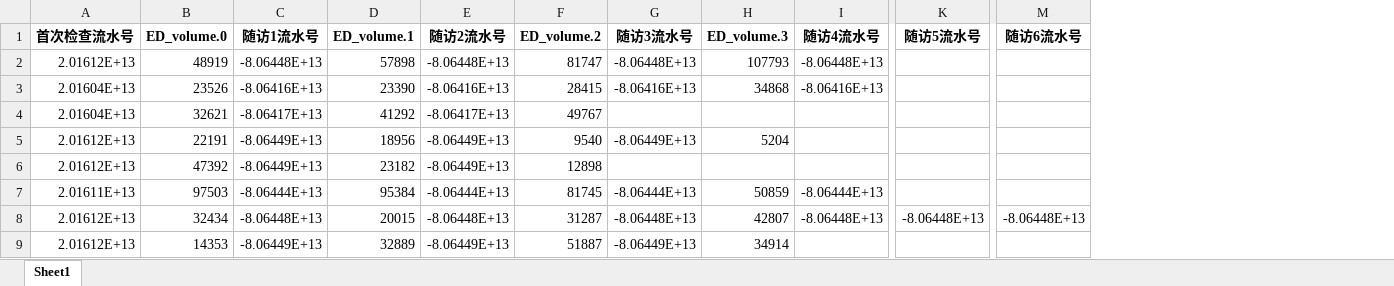
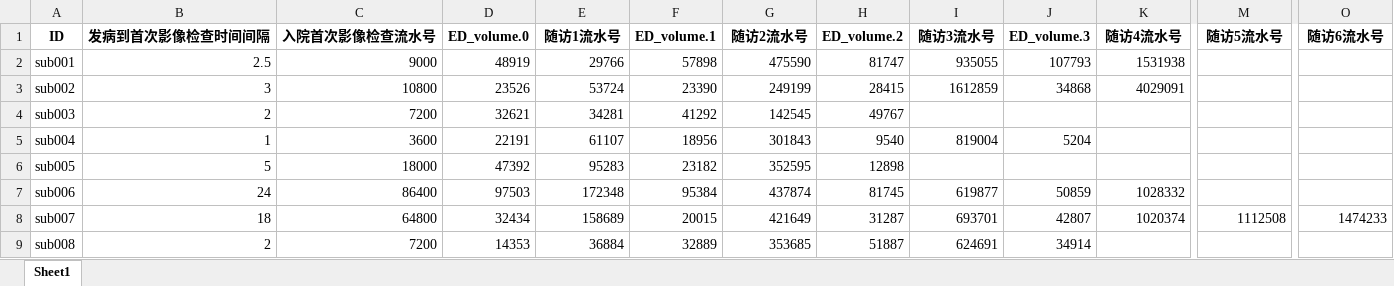
Before and after one commit to spiritysdx/CPGMCM_2023_Code, an Excel workbook: q21/2a数据_已替换时间戳_已矫正.xlsx, sheet Sheet1, drawn as a sheet; only a part is shown, gaps mark what is left out; values as stored, in another font and other column widths than the file's, no borders; removed rows and columns are numbered as before the commit, all else as after; the diff covers the shown part only; the diff names each change by its address in the sheet, - before the commit and + after, or states it on an @@ line.

```diff
--- a/q21/2a数据_已替换时间戳_已矫正.xlsx (sheet Sheet1)
+++ b/q21/2a数据_已替换时间戳_已矫正.xlsx (sheet Sheet1)
-column A (首次检查流水号), rows 2-9: 2.01612E+13 | 2.01604E+13 | 2.01604E+13 | 2.01612E+13 | 2.01612E+13 | 2.01611E+13 | 2.01612E+13 | 2.01612E+13
+column A (ID), rows 2-9: sub001 | sub002 | sub003 | sub004 | sub005 | sub006 | sub007 | sub008
+column B (发病到首次影像检查时间间隔), rows 2-9: 2.5 | 3 | 2 | 1 | 5 | 24 | 18 | 2
+column C (入院首次影像检查流水号), rows 2-9: 9000 | 10800 | 7200 | 3600 | 18000 | 86400 | 64800 | 7200
-E2 (随访1流水号): -8.06448E+13
+E2 (随访1流水号): 29766
-G2 (随访2流水号): -8.06448E+13
+G2 (随访2流水号): 475590
-I2 (随访3流水号): -8.06448E+13
+I2 (随访3流水号): 935055
-K2 (随访4流水号): -8.06448E+13
+K2 (随访4流水号): 1531938
-E3 (随访1流水号): -8.06416E+13
+E3 (随访1流水号): 53724
-G3 (随访2流水号): -8.06416E+13
+G3 (随访2流水号): 249199
-I3 (随访3流水号): -8.06416E+13
+I3 (随访3流水号): 1612859
-K3 (随访4流水号): -8.06416E+13
+K3 (随访4流水号): 4029091
-E4 (随访1流水号): -8.06417E+13
+E4 (随访1流水号): 34281
-G4 (随访2流水号): -8.06417E+13
+G4 (随访2流水号): 142545
-E5 (随访1流水号): -8.06449E+13
+E5 (随访1流水号): 61107
-G5 (随访2流水号): -8.06449E+13
+G5 (随访2流水号): 301843
-I5 (随访3流水号): -8.06449E+13
+I5 (随访3流水号): 819004
-E6 (随访1流水号): -8.06449E+13
+E6 (随访1流水号): 95283
-G6 (随访2流水号): -8.06449E+13
+G6 (随访2流水号): 352595
-E7 (随访1流水号): -8.06444E+13
+E7 (随访1流水号): 172348
-G7 (随访2流水号): -8.06444E+13
+G7 (随访2流水号): 437874
-I7 (随访3流水号): -8.06444E+13
+I7 (随访3流水号): 619877
-K7 (随访4流水号): -8.06444E+13
+K7 (随访4流水号): 1028332
-E8 (随访1流水号): -8.06448E+13
+E8 (随访1流水号): 158689
-G8 (随访2流水号): -8.06448E+13
+G8 (随访2流水号): 421649
-I8 (随访3流水号): -8.06448E+13
+I8 (随访3流水号): 693701
-K8 (随访4流水号): -8.06448E+13
+K8 (随访4流水号): 1020374
-M8 (随访5流水号): -8.06448E+13
+M8 (随访5流水号): 1112508
-O8 (随访6流水号): -8.06448E+13
+O8 (随访6流水号): 1474233
-E9 (随访1流水号): -8.06449E+13
+E9 (随访1流水号): 36884
-G9 (随访2流水号): -8.06449E+13
+G9 (随访2流水号): 353685
-I9 (随访3流水号): -8.06449E+13
+I9 (随访3流水号): 624691
```
Also changed, not shown: 405 edited cells elsewhere in this sheet, 2 other files.
